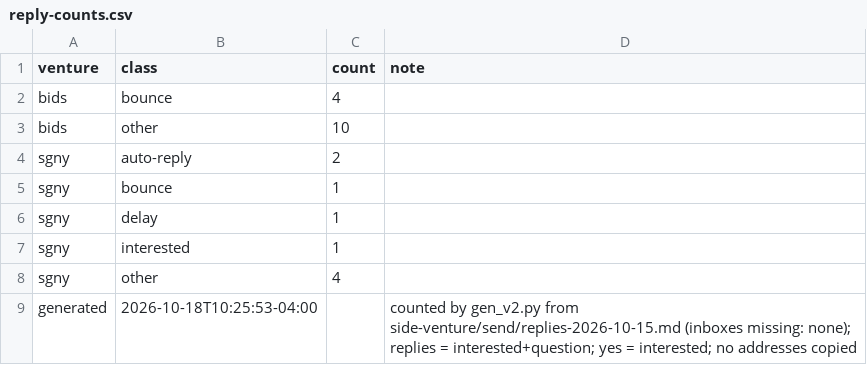
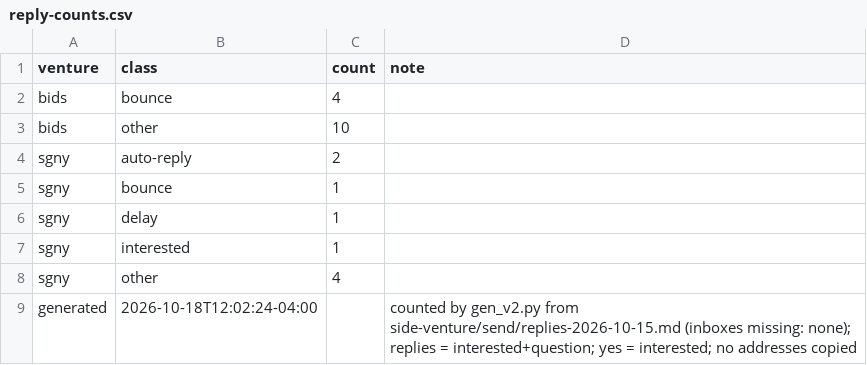
Before and after one commit to erikhuovi13/pauca-dashboard, a CSV file: v2/sources/reply-counts.csv, drawn as a sheet.

```diff
--- a/v2/sources/reply-counts.csv
+++ b/v2/sources/reply-counts.csv
@@ -8,2 +8,2 @@ sgny,interested,1,
 sgny,other,4,
-generated,2026-10-18T10:25:53-04:00,,counted by gen_v2.py from side-venture/send/replies-2026-10-15.md (inboxes missing: none); replies = interested+question; yes = interested; no addresses copied
+generated,2026-10-18T12:02:24-04:00,,counted by gen_v2.py from side-venture/send/replies-2026-10-15.md (inboxes missing: none); replies = interested+question; yes = interested; no addresses copied
```
Also changed, not shown: v2/sources/send-counts.csv, 9 other files.
